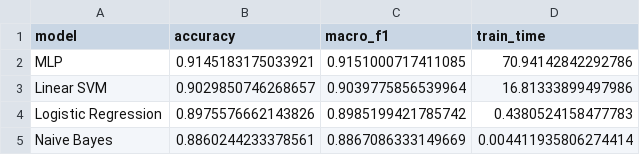
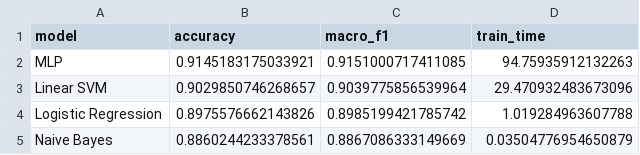
Before and after one commit to kinnekovo/AI-Lab, a CSV file: results/baseline_results.csv, drawn as a sheet.

```diff
--- a/results/baseline_results.csv
+++ b/results/baseline_results.csv
@@ -1,5 +1,5 @@
 model,accuracy,macro_f1,train_time
-MLP,0.9145183175033921,0.9151000717411085,70.94142842292786
-Linear SVM,0.9029850746268657,0.9039775856539964,16.81333899497986
-Logistic Regression,0.8975576662143826,0.8985199421785742,0.4380524158477783
-Naive Bayes,0.8860244233378561,0.8867086333149669,0.004411935806274414
+MLP,0.9145183175033921,0.9151000717411085,94.75935912132263
+Linear SVM,0.9029850746268657,0.9039775856539964,29.470932483673096
+Logistic Regression,0.8975576662143826,0.8985199421785742,1.019284963607788
+Naive Bayes,0.8860244233378561,0.8867086333149669,0.03504776954650879
```
Also changed, not shown: results/mlp_structure_results.csv, 8 other files.
